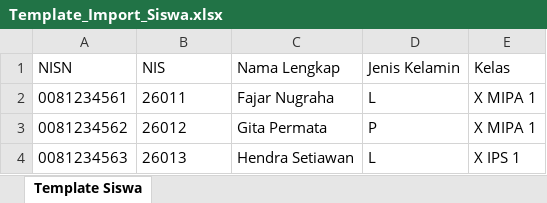
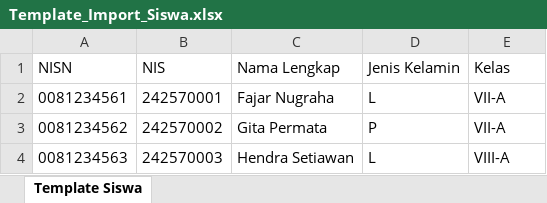
Before and after one commit to pendri13-crypto/administrasi-ujian, an Excel workbook: public/Template_Import_Siswa.xlsx, sheet Template Siswa, drawn as a sheet; values as stored, in another font and other column widths than the file's, no borders; the diff names each change by its address in the sheet, - before the commit and + after, or states it on an @@ line.

Commit message:
feat: sinkronisasi 33 kelas dan seluruh data siswa sesuai data sekolah

```diff
--- a/public/Template_Import_Siswa.xlsx (sheet Template Siswa)
+++ b/public/Template_Import_Siswa.xlsx (sheet Template Siswa)
-B2 (NIS): 26011
+B2 (NIS): 242570001
-E2:E3 (Kelas): X MIPA 1
+E2:E3 (Kelas): VII-A
-B3 (NIS): 26012
+B3 (NIS): 242570002
-B4 (NIS): 26013
+B4 (NIS): 242570003
-E4 (Kelas): X IPS 1
+E4 (Kelas): VIII-A
```
Also changed, not shown: 5 other files.
